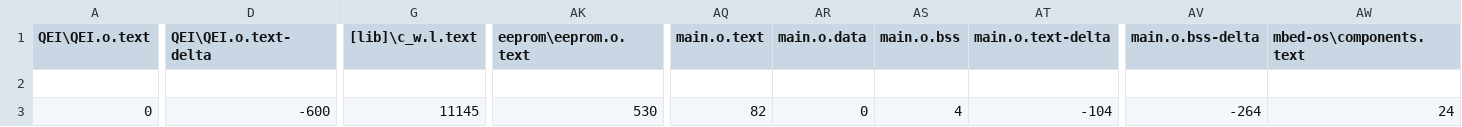
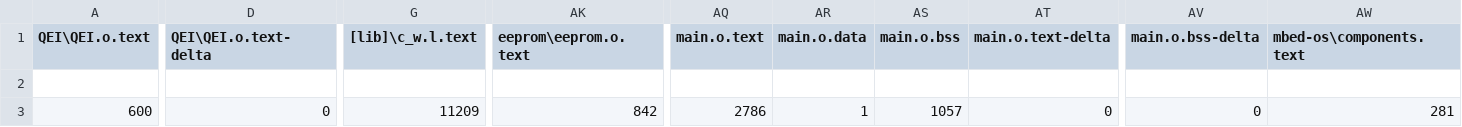
Before and after one commit to Darvesh7/STM32-Control-BackEnd, a CSV file: BackEnd_Controller/BUILD/NUCLEO_F446RE/ARMC6/BackEnd_Controller_map.csv, drawn as a sheet; only a part is shown, gaps mark what is left out; the diff covers the shown part only; the diff names each change by its address in the sheet, - before the commit and + after, or states it on an @@ line.

Commit message:
Add Semaphore - Mode Function + improve motor control

```diff
--- a/BackEnd_Controller/BUILD/NUCLEO_F446RE/ARMC6/BackEnd_Controller_map.csv
+++ b/BackEnd_Controller/BUILD/NUCLEO_F446RE/ARMC6/BackEnd_Controller_map.csv
-A3 (QEI\QEI.o.text): 0
+A3 (QEI\QEI.o.text): 600
-D3 (QEI\QEI.o.text-delta): -600
+D3 (QEI\QEI.o.text-delta): 0
-G3 ([lib]\c_w.l.text): 11145
+G3 ([lib]\c_w.l.text): 11209
-AK3 (eeprom\eeprom.o.text): 530
+AK3 (eeprom\eeprom.o.text): 842
-AQ3 (main.o.text): 82
+AQ3 (main.o.text): 2786
-AR3 (main.o.data): 0
+AR3 (main.o.data): 1
-AS3 (main.o.bss): 4
+AS3 (main.o.bss): 1057
-AT3 (main.o.text-delta): -104
+AT3 (main.o.text-delta): 0
-AV3 (main.o.bss-delta): -264
+AV3 (main.o.bss-delta): 0
-AW3 (mbed-os\components.text): 24
+AW3 (mbed-os\components.text): 281
```
Also changed, not shown: 16 edited cells elsewhere in this file, 24 other files.
